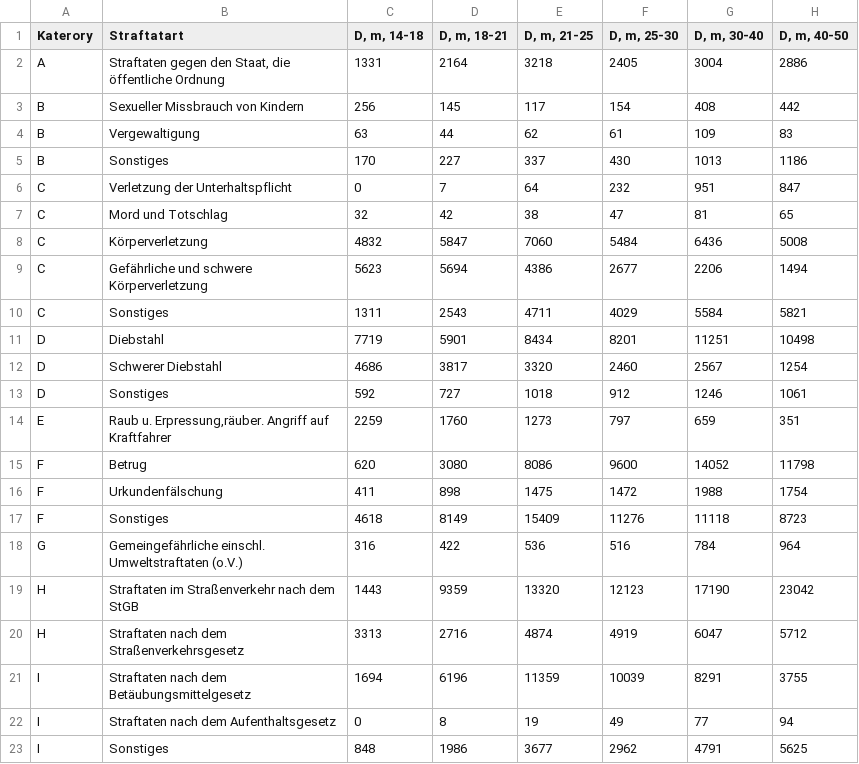
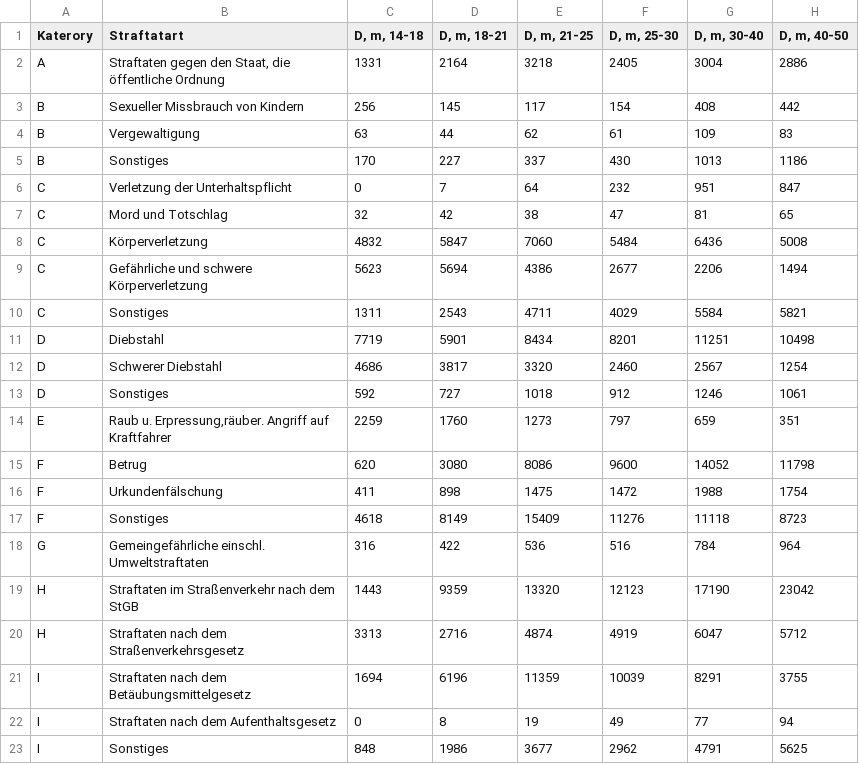
Before and after one commit to aschle/Project_VisualAnalytics, a CSV file: src/data.csv, drawn as a sheet; only a part is shown; the diff names each change by its address in the sheet, - before the commit and + after, or states it on an @@ line.

```diff
--- a/src/data.csv
+++ b/src/data.csv
-B18 (Straftatart): …einschl. Umweltstraftaten (o.V.)
+B18 (Straftatart): …einschl. Umweltstraftaten
```
Also changed, not shown: 8 other files.
